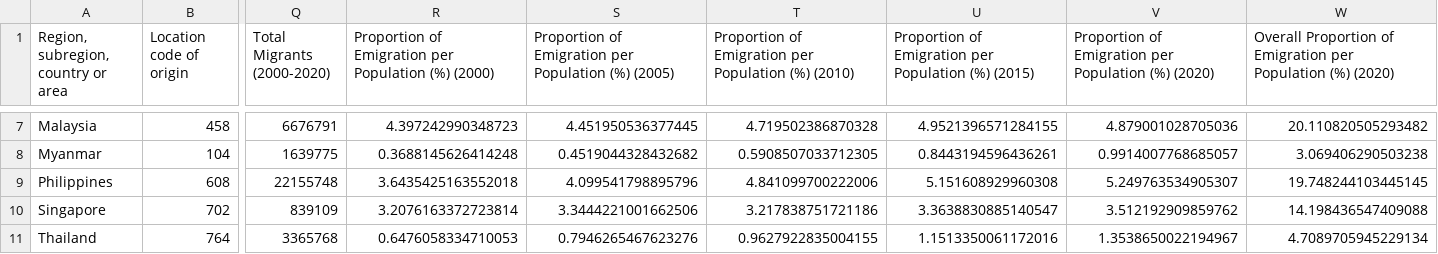
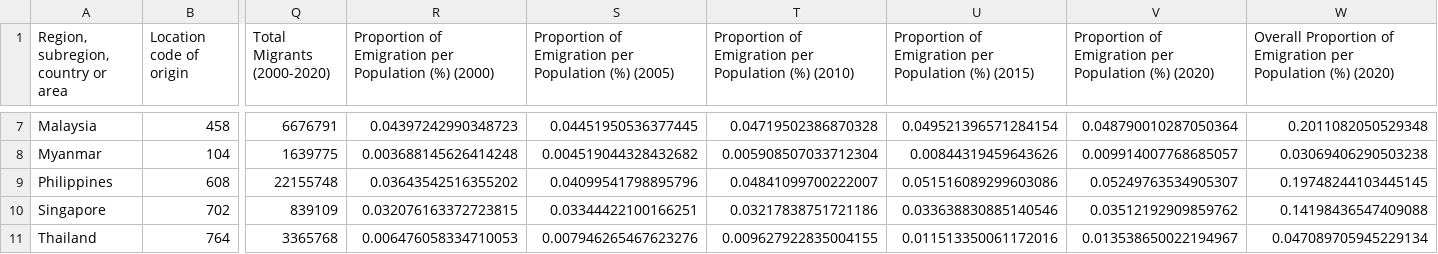
Before and after one commit to adriankhoointi/migration-dv, a CSV file: assets/d3/data/geo-migration/clean_ims_stock_proportion_to_high_income_v2.csv, drawn as a sheet; only a part is shown, gaps mark what is left out; the diff covers the shown part only; the diff names each change by its address in the sheet, - before the commit and + after, or states it on an @@ line.

```diff
--- a/assets/d3/data/geo-migration/clean_ims_stock_proportion_to_high_income_v2.csv
+++ b/assets/d3/data/geo-migration/clean_ims_stock_proportion_to_high_income_v2.csv
-R7: 4.397242990348723
+R7: 0.04397242990348723
-S7: 4.451950536377445
+S7: 0.04451950536377445
-T7: 4.719502386870328
+T7: 0.04719502386870328
-U7: 4.9521396571284155
+U7: 0.049521396571284154
-V7: 4.879001028705036
+V7: 0.048790010287050364
-W7: 20.110820505293482
+W7: 0.2011082050529348
-R8: 0.3688145626414248
+R8: 0.003688145626414248
-S8: 0.4519044328432682
+S8: 0.004519044328432682
-T8: 0.5908507033712305
+T8: 0.005908507033712304
-U8: 0.8443194596436261
+U8: 0.00844319459643626
-V8: 0.9914007768685057
+V8: 0.009914007768685057
-W8: 3.069406290503238
+W8: 0.03069406290503238
-R9: 3.6435425163552018
+R9: 0.03643542516355202
-S9: 4.099541798895796
+S9: 0.04099541798895796
-T9: 4.841099700222006
+T9: 0.04841099700222007
-U9: 5.151608929960308
+U9: 0.051516089299603086
-V9: 5.249763534905307
+V9: 0.05249763534905307
-W9: 19.748244103445145
+W9: 0.19748244103445145
-R10: 3.2076163372723814
+R10: 0.032076163372723815
-S10: 3.3444221001662506
+S10: 0.03344422100166251
-T10: 3.217838751721186
+T10: 0.03217838751721186
-U10: 3.3638830885140547
+U10: 0.033638830885140546
-V10: 3.512192909859762
+V10: 0.03512192909859762
-W10: 14.198436547409088
+W10: 0.14198436547409088
-R11: 0.6476058334710053
+R11: 0.006476058334710053
-S11: 0.7946265467623276
+S11: 0.007946265467623276
-T11: 0.9627922835004155
+T11: 0.009627922835004155
-U11: 1.1513350061172016
+U11: 0.011513350061172016
-V11: 1.3538650022194967
+V11: 0.013538650022194967
-W11: 4.7089705945229134
+W11: 0.047089705945229134
```
Also changed, not shown: 42 edited cells elsewhere in this file.
